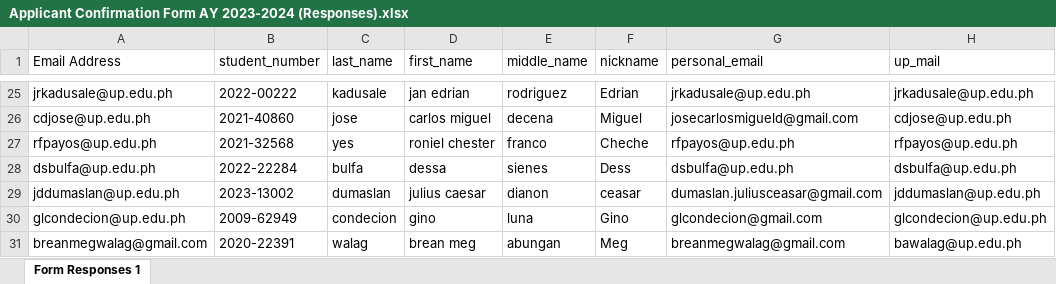
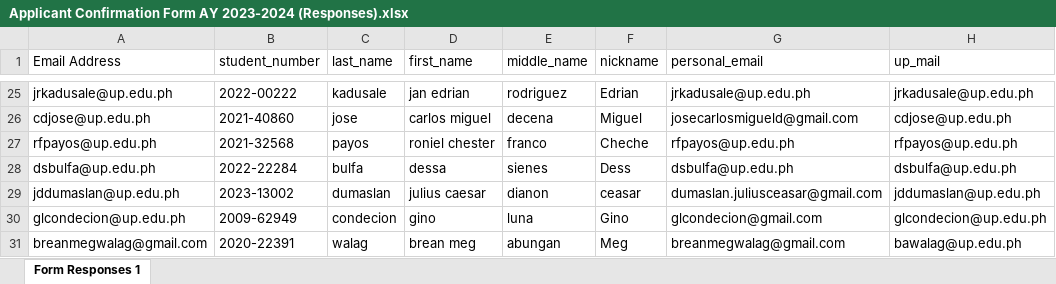
Before and after one commit to smurfedGitHubIO/ML-Python, an Excel workbook: notebook-tests/EDA/Applicant Confirmation Form AY 2023-2024 (Responses).xlsx, sheet Form Responses 1, drawn as a sheet; only a part is shown, gaps mark what is left out; values as stored, in another font and other column widths than the file's, no borders; the diff names each change by its address in the sheet, - before the commit and + after, or states it on an @@ line.

```diff
--- a/notebook-tests/EDA/Applicant Confirmation Form AY 2023-2024 (Responses).xlsx (sheet Form Responses 1)
+++ b/notebook-tests/EDA/Applicant Confirmation Form AY 2023-2024 (Responses).xlsx (sheet Form Responses 1)
-C27 (last_name): yes
+C27 (last_name): payos
```
Also changed, not shown: 2 other files.
